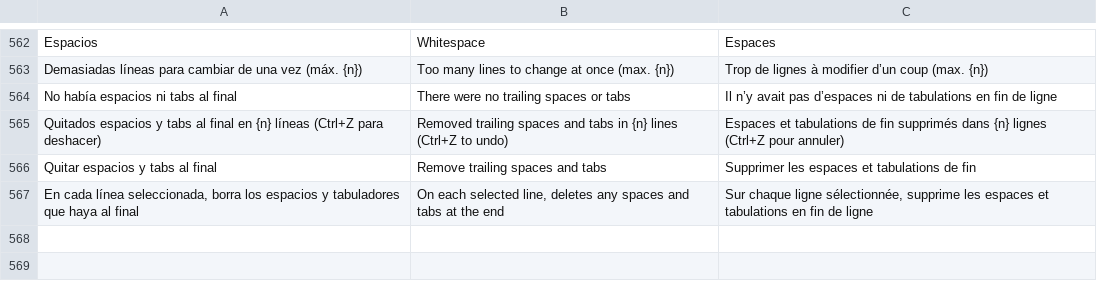
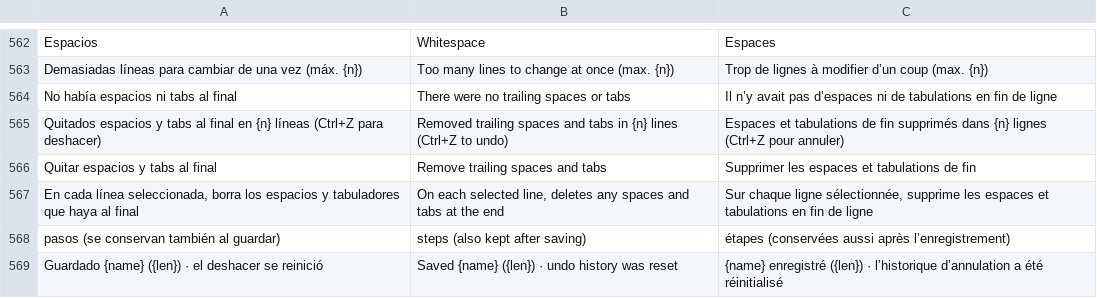
Before and after one commit to airylp/buscador, a TSV file: src/i18n.tsv, drawn as a sheet; only a part is shown, gaps mark what is left out; the diff names each change by its address in the sheet, - before the commit and + after, or states it on an @@ line.

Commit message:
Deshacer se conserva al guardar (pasos configurables, 100 por defecto); Tab/Mayús+Tab mueven el texto de un bloque; la sesión recuerda el ajuste de línea de cada archivo

```diff
--- a/src/i18n.tsv
+++ b/src/i18n.tsv
+row 568: pasos (se conservan también al guardar) | steps (also kept after saving) | étapes (conservées aussi après l’enregistrement)
+row 569: Guardado {name} ({len}) · el deshacer se reinició | Saved {name} ({len}) · undo history was reset | {name} enregistré ({len}) · l’historique d’annulation a été réinitialisé
```
Also changed, not shown: 4 other files.
